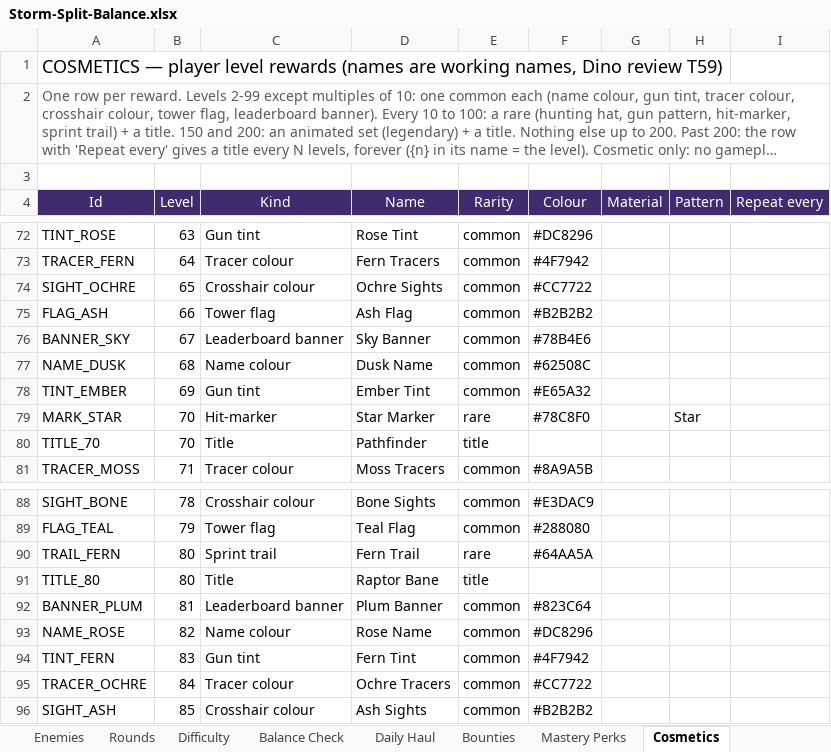
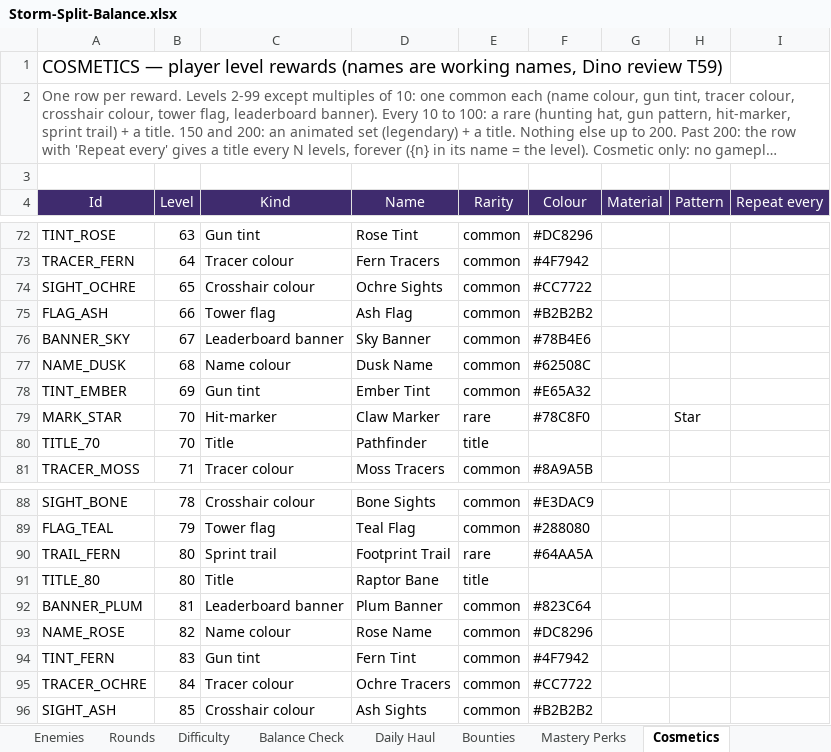
Before and after one commit to BigJover/storm-split, an Excel workbook: Storm-Split-Balance.xlsx, sheet Cosmetics, drawn as a sheet; only a part is shown, gaps mark what is left out; long unchanged cells end in …; values as stored, in another font and other column widths than the file's, no borders; the diff covers the shown part only; the diff names each change by its address in the sheet, - before the commit and + after, or states it on an @@ line.

```diff
--- a/Storm-Split-Balance.xlsx (sheet Cosmetics)
+++ b/Storm-Split-Balance.xlsx (sheet Cosmetics)
-D79 (Name): Star Marker
+D79 (Name): Claw Marker
-D90 (Name): Fern Trail
+D90 (Name): Footprint Trail
```
Also changed, not shown: 6 edited cells elsewhere in this sheet, 8 other files.
